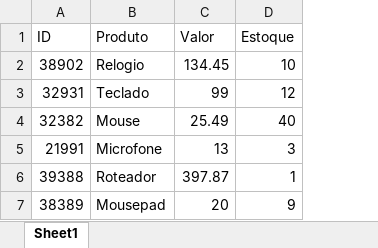
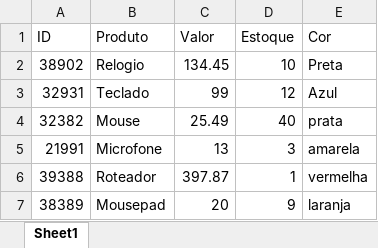
Before and after one commit to ruanrockdev/RPA_With_Python, an Excel workbook: PythonFiles_for_Tests/products.xlsx, sheet Sheet1, drawn as a sheet; values as stored, in another font and other column widths than the file's, no borders; the diff names each change by its address in the sheet, - before the commit and + after, or states it on an @@ line.

```diff
--- a/PythonFiles_for_Tests/products.xlsx (sheet Sheet1)
+++ b/PythonFiles_for_Tests/products.xlsx (sheet Sheet1)
+column E (Cor), rows 2-7: Preta | Azul | prata | amarela | vermelha | laranja
```
Also changed, not shown: 1 other file.
